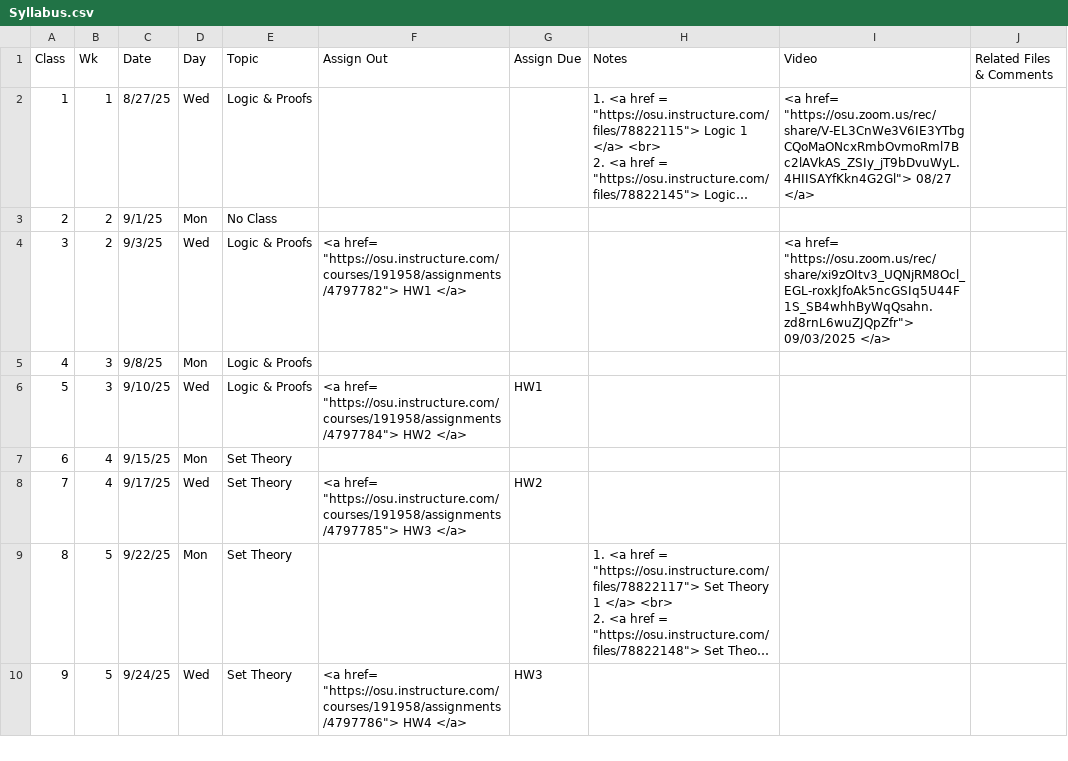
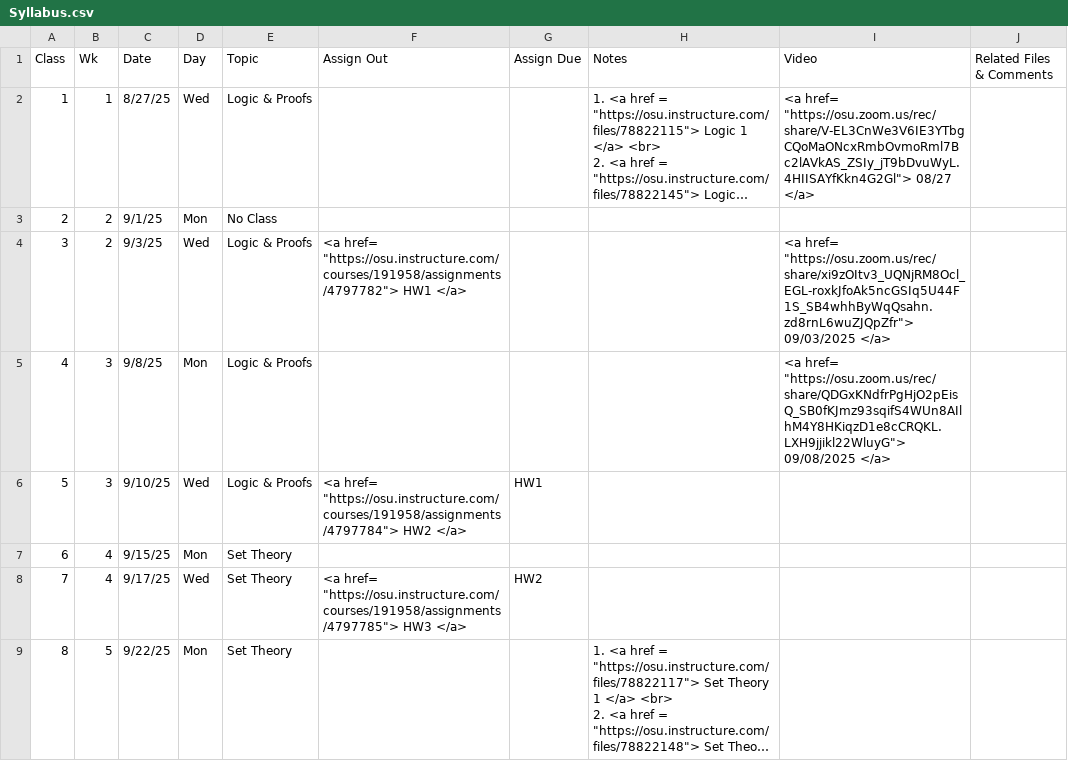
Before and after one commit to gryslik/cse2321, a CSV file: _data/Syllabus.csv, drawn as a sheet; only a part is shown; the shorter side is filled out with more unchanged rows; long unchanged cells end in ….

Commit message:
Monday 09/08 lecture.

```diff
--- a/_data/Syllabus.csv
+++ b/_data/Syllabus.csv
@@ -6,3 +6,3 @@
 3,2,9/3/25,Wed,Logic & Proofs,"<a href= ""https://osu.instructure.com/courses/191958/assignments/4797782""> HW1 </a>",,,"<a href= ""https://osu.zoom.us/rec/share/xi9zOItv3_UQNjRM8Ocl_EGL-roxkJfoAk5ncGSIq5U44F1S_SB4whhByWqQsahn.zd8rnL6wuZJQpZfr""> 09/03/2025 </a>",
-4,3,9/8/25,Mon,Logic & Proofs,,,,,
+4,3,9/8/25,Mon,Logic & Proofs,,,,"<a href= ""https://osu.zoom.us/rec/share/QDGxKNdfrPgHjO2pEisQ_SB0fKJmz93sqifS4WUn8AIlhM4Y8HKiqzD1e8cCRQKL.LXH9jjikl22WluyG""> 09/08/2025 </a>",
 5,3,9/10/25,Wed,Logic & Proofs,"<a href= ""https://osu.instructure.com/courses/191958/assignments/4797784""> HW2 </a>",HW1,,,
```
